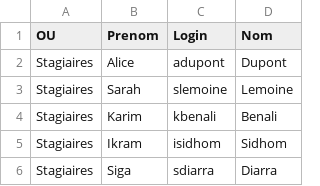
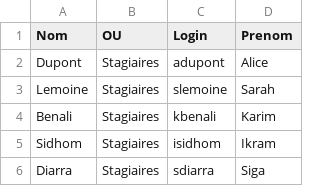
Before and after one commit to CollegeBoreal/INF1084-202-25A-03, a CSV file: 2.Utilisateurs/300141716/UsersSimules.csv, drawn as a sheet; removed rows and columns are numbered as before the commit, all else as after; the diff names each change by its address in the sheet, - before the commit and + after, or states it on an @@ line.

```diff
--- a/2.Utilisateurs/300141716/UsersSimules.csv
+++ b/2.Utilisateurs/300141716/UsersSimules.csv
+column A (Nom), rows 2-6: Dupont | Lemoine | Benali | Sidhom | Diarra
-column B (Prenom), rows 2-6: Alice | Sarah | Karim | Ikram | Siga
-D1: Nom
+D1: Prenom
-D2 (Prenom): Dupont
+D2 (Prenom): Alice
-D3 (Prenom): Lemoine
+D3 (Prenom): Sarah
-D4 (Prenom): Benali
+D4 (Prenom): Karim
-D5 (Prenom): Sidhom
+D5 (Prenom): Ikram
-D6 (Prenom): Diarra
+D6 (Prenom): Siga
```
Also changed, not shown: 8 other files.
